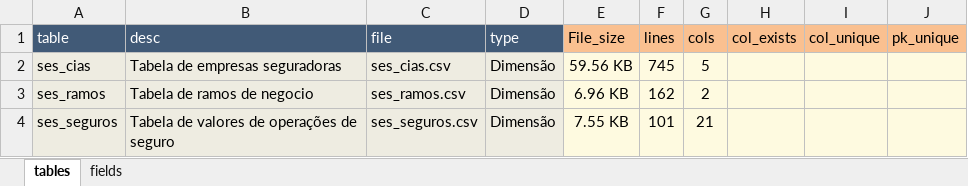
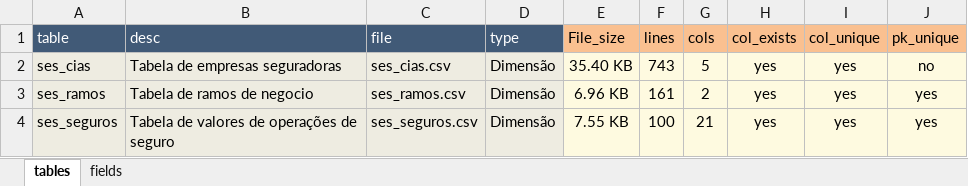
Before and after one commit to sergiorib/analise-dados-Susep-Seguros, an Excel workbook: doc/eda.xlsx, sheet tables, drawn as a sheet; values as stored, in another font and other column widths than the file's, no borders; the diff names each change by its address in the sheet, - before the commit and + after, or states it on an @@ line.

```diff
--- a/doc/eda.xlsx (sheet tables)
+++ b/doc/eda.xlsx (sheet tables)
-E2 (File_size): 59.56 KB
+E2 (File_size): 35.40 KB
-F2 (lines): 745
+F2 (lines): 743
-H2:H4 (col_exists): (empty)
+H2:H4 (col_exists): yes
-I2:I4 (col_unique): (empty)
+I2:I4 (col_unique): yes
-J2 (pk_unique): (empty)
+J2 (pk_unique): no
-F3 (lines): 162
+F3 (lines): 161
-J3:J4 (pk_unique): (empty)
+J3:J4 (pk_unique): yes
-F4 (lines): 101
+F4 (lines): 100
```
Also changed, not shown: sheet fields, 4 other files.
